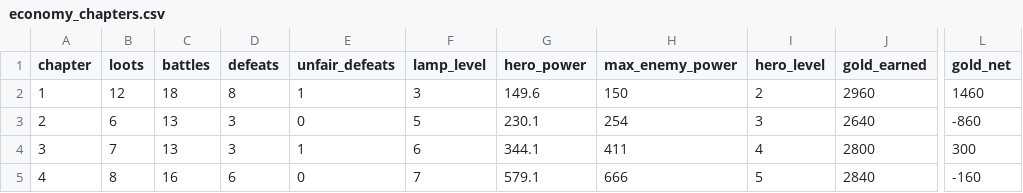
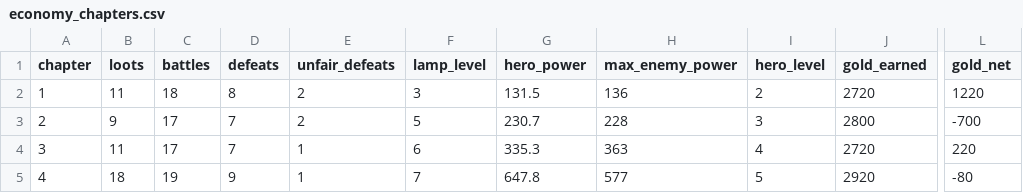
Before and after one commit to labetski-b/Cult.BattleSystem, a CSV file: output/economy_chapters.csv, drawn as a sheet; only a part is shown, gaps mark what is left out; the diff covers the shown part only; the diff names each change by its address in the sheet, - before the commit and + after, or states it on an @@ line.

```diff
--- a/output/economy_chapters.csv
+++ b/output/economy_chapters.csv
-B2 (loots): 12
+B2 (loots): 11
-E2 (unfair_defeats): 1
+E2 (unfair_defeats): 2
-G2 (hero_power): 149.6
+G2 (hero_power): 131.5
-H2 (max_enemy_power): 150
+H2 (max_enemy_power): 136
-J2 (gold_earned): 2960
+J2 (gold_earned): 2720
-L2 (gold_net): 1460
+L2 (gold_net): 1220
-B3 (loots): 6
+B3 (loots): 9
-C3:C4 (battles): 13
+C3:C4 (battles): 17
-D3:D4 (defeats): 3
+D3:D4 (defeats): 7
-E3 (unfair_defeats): 0
+E3 (unfair_defeats): 2
-G3 (hero_power): 230.1
+G3 (hero_power): 230.7
-H3 (max_enemy_power): 254
+H3 (max_enemy_power): 228
-J3 (gold_earned): 2640
+J3 (gold_earned): 2800
-L3 (gold_net): -860
+L3 (gold_net): -700
-B4 (loots): 7
+B4 (loots): 11
-G4 (hero_power): 344.1
+G4 (hero_power): 335.3
-H4 (max_enemy_power): 411
+H4 (max_enemy_power): 363
-J4 (gold_earned): 2800
+J4 (gold_earned): 2720
-L4 (gold_net): 300
+L4 (gold_net): 220
-B5 (loots): 8
+B5 (loots): 18
-C5 (battles): 16
+C5 (battles): 19
-D5 (defeats): 6
+D5 (defeats): 9
-E5 (unfair_defeats): 0
+E5 (unfair_defeats): 1
-G5 (hero_power): 579.1
+G5 (hero_power): 647.8
-H5 (max_enemy_power): 666
+H5 (max_enemy_power): 577
-J5 (gold_earned): 2840
+J5 (gold_earned): 2920
-L5 (gold_net): -160
+L5 (gold_net): -80
```
Also changed, not shown: 45 edited cells elsewhere in this file, output/economy_stages.csv, public/economy_chapters.csv, 5 other files.
